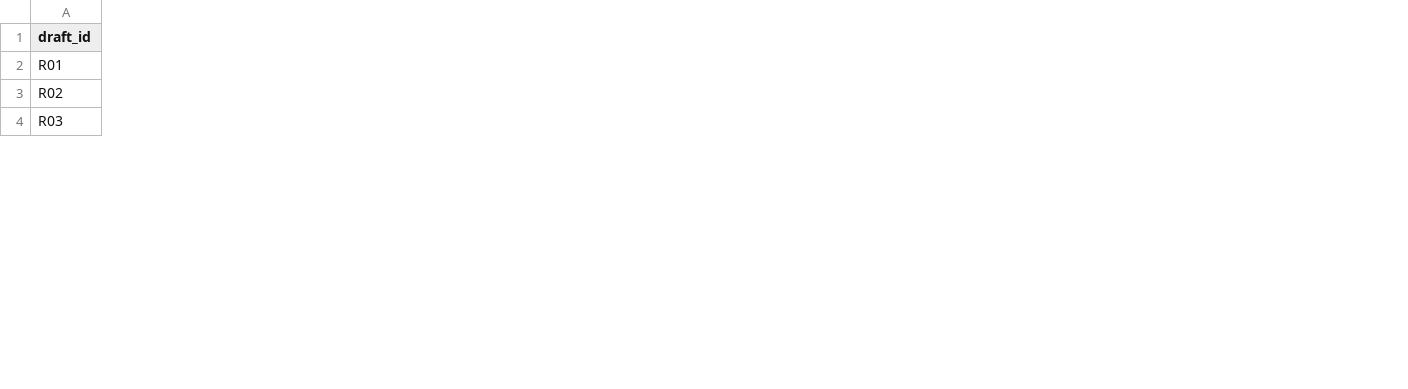
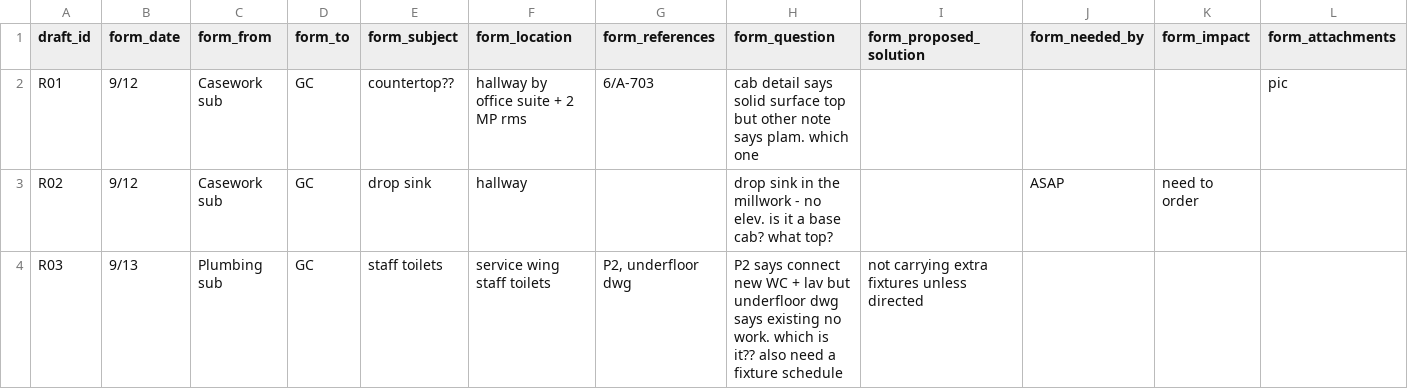
Before and after one commit to muhamed-hashi/INFO492-Team-8, a CSV file: demo3/data/rough_drafts.csv, drawn as a sheet; only a part is shown; the diff covers the shown part only; the diff names each change by its address in the sheet, - before the commit and + after, or states it on an @@ line.

```diff
--- a/demo3/data/rough_drafts.csv
+++ b/demo3/data/rough_drafts.csv
+column B (form_date), rows 2-4: 9/12 | 9/12 | 9/13
+column C (form_from), rows 2-4: Casework sub | Casework sub | Plumbing sub
+column D (form_to), rows 2-4: all GC
+column E (form_subject), rows 2-4: countertop?? | drop sink | staff toilets
+column F (form_location), rows 2-4: hallway by office suite + 2 MP rms | hallway | service wing staff toilets
+column G (form_references), rows 2-4: 6/A-703 |  | P2, underfloor dwg
+column H (form_question), rows 2-4: cab detail says solid surface top but other note says plam. which one | drop sink in the millwork - no elev. is it a base cab? what top? | P2 says connect new WC + lav but underfloor dwg says existing no work. which is it?? also need a fixture schedule
+column I (form_proposed_solution), row 4: not carrying extra fixtures unless directed
+column J (form_needed_by), row 3: ASAP
+column K (form_impact), row 3: need to order
+column L (form_attachments), row 2: pic
```
Also changed, not shown: 10 edited cells elsewhere in this file, 3 other files.
